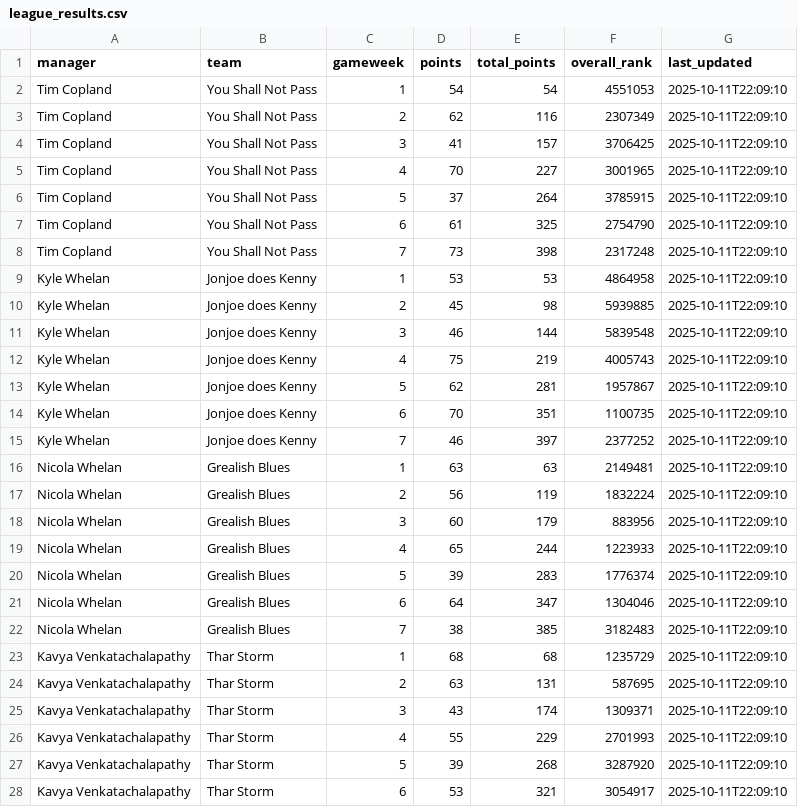
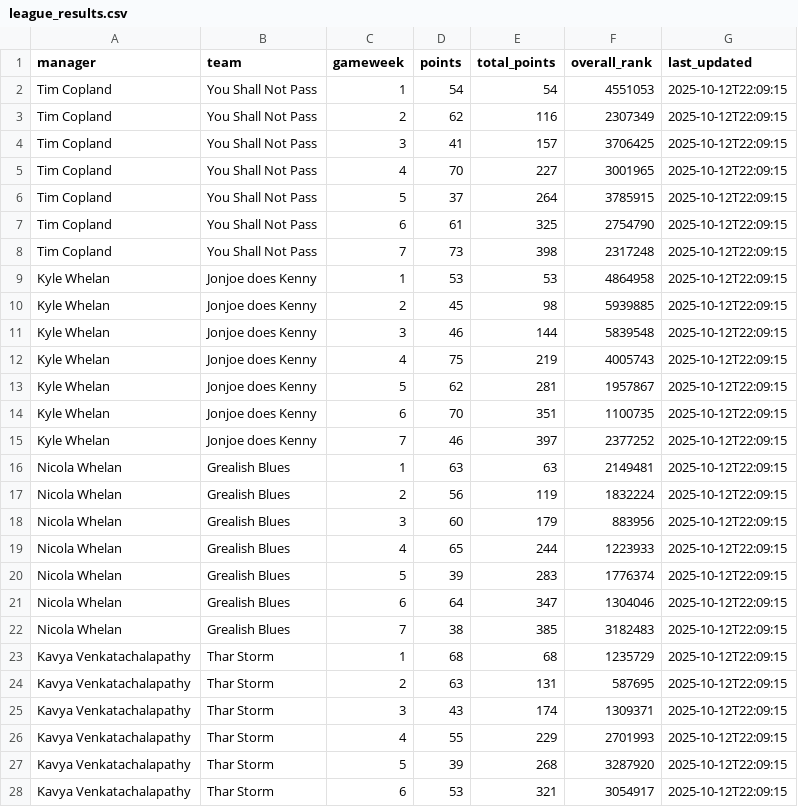
Before and after one commit to sdysch/inrix_fpl, a CSV file: data/league_results.csv, drawn as a sheet; only a part is shown; the diff covers the shown part only.

```diff
--- a/data/league_results.csv
+++ b/data/league_results.csv
@@ -1,28 +1,28 @@
 manager,team,gameweek,points,total_points,overall_rank,last_updated
-Tim Copland,You Shall Not Pass,1,54,54,4551053,2025-10-11T22:09:10
-Tim Copland,You Shall Not Pass,2,62,116,2307349,2025-10-11T22:09:10
-Tim Copland,You Shall Not Pass,3,41,157,3706425,2025-10-11T22:09:10
-Tim Copland,You Shall Not Pass,4,70,227,3001965,2025-10-11T22:09:10
-Tim Copland,You Shall Not Pass,5,37,264,3785915,2025-10-11T22:09:10
-Tim Copland,You Shall Not Pass,6,61,325,2754790,2025-10-11T22:09:10
-Tim Copland,You Shall Not Pass,7,73,398,2317248,2025-10-11T22:09:10
-Kyle Whelan,Jonjoe does Kenny,1,53,53,4864958,2025-10-11T22:09:10
-Kyle Whelan,Jonjoe does Kenny,2,45,98,5939885,2025-10-11T22:09:10
-Kyle Whelan,Jonjoe does Kenny,3,46,144,5839548,2025-10-11T22:09:10
-Kyle Whelan,Jonjoe does Kenny,4,75,219,4005743,2025-10-11T22:09:10
-Kyle Whelan,Jonjoe does Kenny,5,62,281,1957867,2025-10-11T22:09:10
-Kyle Whelan,Jonjoe does Kenny,6,70,351,1100735,2025-10-11T22:09:10
-Kyle Whelan,Jonjoe does Kenny,7,46,397,2377252,2025-10-11T22:09:10
-Nicola Whelan,Grealish Blues,1,63,63,2149481,2025-10-11T22:09:10
-Nicola Whelan,Grealish Blues,2,56,119,1832224,2025-10-11T22:09:10
-Nicola Whelan,Grealish Blues,3,60,179,883956,2025-10-11T22:09:10
-Nicola Whelan,Grealish Blues,4,65,244,1223933,2025-10-11T22:09:10
-Nicola Whelan,Grealish Blues,5,39,283,1776374,2025-10-11T22:09:10
-Nicola Whelan,Grealish Blues,6,64,347,1304046,2025-10-11T22:09:10
-Nicola Whelan,Grealish Blues,7,38,385,3182483,2025-10-11T22:09:10
-Kavya Venkatachalapathy,Thar Storm,1,68,68,1235729,2025-10-11T22:09:10
-Kavya Venkatachalapathy,Thar Storm,2,63,131,587695,2025-10-11T22:09:10
-Kavya Venkatachalapathy,Thar Storm,3,43,174,1309371,2025-10-11T22:09:10
-Kavya Venkatachalapathy,Thar Storm,4,55,229,2701993,2025-10-11T22:09:10
-Kavya Venkatachalapathy,Thar Storm,5,39,268,3287920,2025-10-11T22:09:10
-Kavya Venkatachalapathy,Thar Storm,6,53,321,3054917,2025-10-11T22:09:10
+Tim Copland,You Shall Not Pass,1,54,54,4551053,2025-10-12T22:09:15
+Tim Copland,You Shall Not Pass,2,62,116,2307349,2025-10-12T22:09:15
+Tim Copland,You Shall Not Pass,3,41,157,3706425,2025-10-12T22:09:15
+Tim Copland,You Shall Not Pass,4,70,227,3001965,2025-10-12T22:09:15
+Tim Copland,You Shall Not Pass,5,37,264,3785915,2025-10-12T22:09:15
+Tim Copland,You Shall Not Pass,6,61,325,2754790,2025-10-12T22:09:15
+Tim Copland,You Shall Not Pass,7,73,398,2317248,2025-10-12T22:09:15
+Kyle Whelan,Jonjoe does Kenny,1,53,53,4864958,2025-10-12T22:09:15
+Kyle Whelan,Jonjoe does Kenny,2,45,98,5939885,2025-10-12T22:09:15
+Kyle Whelan,Jonjoe does Kenny,3,46,144,5839548,2025-10-12T22:09:15
+Kyle Whelan,Jonjoe does Kenny,4,75,219,4005743,2025-10-12T22:09:15
+Kyle Whelan,Jonjoe does Kenny,5,62,281,1957867,2025-10-12T22:09:15
+Kyle Whelan,Jonjoe does Kenny,6,70,351,1100735,2025-10-12T22:09:15
+Kyle Whelan,Jonjoe does Kenny,7,46,397,2377252,2025-10-12T22:09:15
+Nicola Whelan,Grealish Blues,1,63,63,2149481,2025-10-12T22:09:15
+Nicola Whelan,Grealish Blues,2,56,119,1832224,2025-10-12T22:09:15
+Nicola Whelan,Grealish Blues,3,60,179,883956,2025-10-12T22:09:15
+Nicola Whelan,Grealish Blues,4,65,244,1223933,2025-10-12T22:09:15
+Nicola Whelan,Grealish Blues,5,39,283,1776374,2025-10-12T22:09:15
+Nicola Whelan,Grealish Blues,6,64,347,1304046,2025-10-12T22:09:15
+Nicola Whelan,Grealish Blues,7,38,385,3182483,2025-10-12T22:09:15
+Kavya Venkatachalapathy,Thar Storm,1,68,68,1235729,2025-10-12T22:09:15
+Kavya Venkatachalapathy,Thar Storm,2,63,131,587695,2025-10-12T22:09:15
+Kavya Venkatachalapathy,Thar Storm,3,43,174,1309371,2025-10-12T22:09:15
+Kavya Venkatachalapathy,Thar Storm,4,55,229,2701993,2025-10-12T22:09:15
+Kavya Venkatachalapathy,Thar Storm,5,39,268,3287920,2025-10-12T22:09:15
+Kavya Venkatachalapathy,Thar Storm,6,53,321,3054917,2025-10-12T22:09:15
```
Also changed, not shown: 76 edited cells elsewhere in this file.
